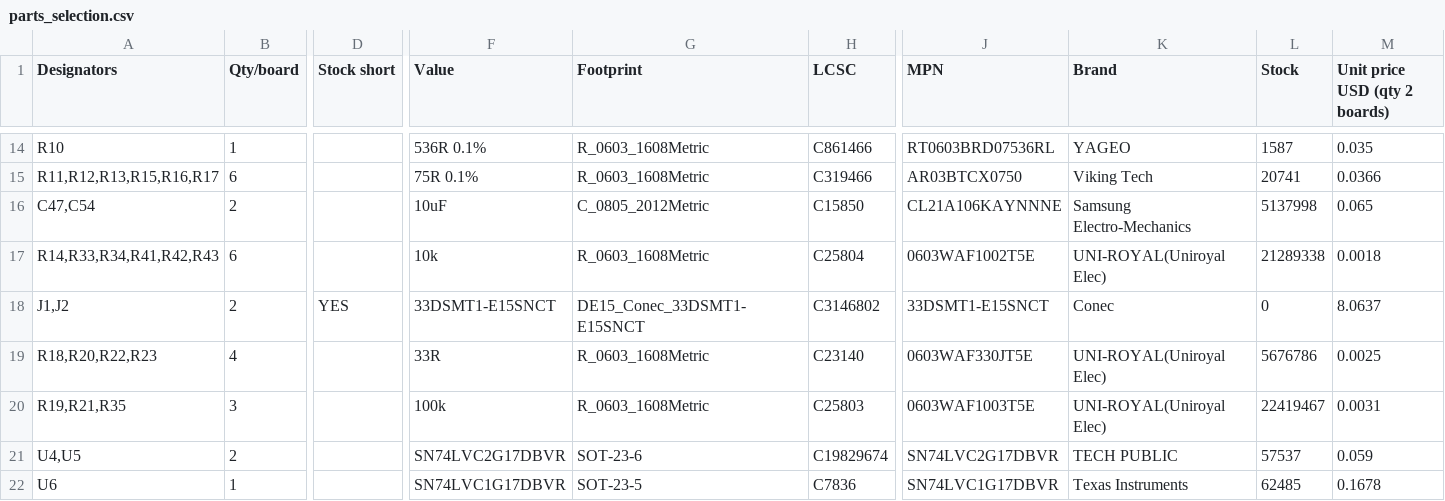
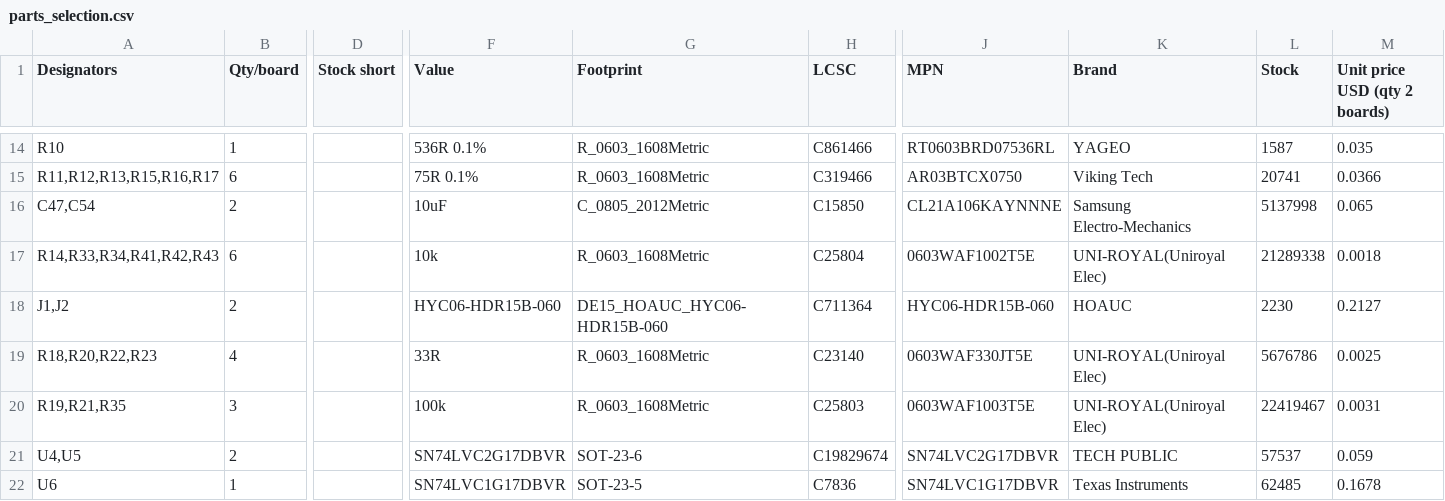
Before and after one commit to 110-kenichi/A1200LineDoubler, a CSV file: outputs/amiga_scandoubler/fab/v030wip/parts_selection.csv, drawn as a sheet; only a part is shown, gaps mark what is left out; the diff names each change by its address in the sheet, - before the commit and + after, or states it on an @@ line.

```diff
--- a/outputs/amiga_scandoubler/fab/v030wip/parts_selection.csv
+++ b/outputs/amiga_scandoubler/fab/v030wip/parts_selection.csv
-D18 (Stock short): YES
+D18 (Stock short): (empty)
-F18 (Value): 33DSMT1-E15SNCT
+F18 (Value): HYC06-HDR15B-060
-G18 (Footprint): DE15_Conec_33DSMT1-E15SNCT
+G18 (Footprint): DE15_HOAUC_HYC06-HDR15B-060
-H18 (LCSC): C3146802
+H18 (LCSC): C711364
-J18 (MPN): 33DSMT1-E15SNCT
+J18 (MPN): HYC06-HDR15B-060
-K18 (Brand): Conec
+K18 (Brand): HOAUC
-L18 (Stock): 0
+L18 (Stock): 2230
-M18 (Unit price USD (qty 2 boards)): 8.0637
+M18 (Unit price USD (qty 2 boards)): 0.2127
```
Also changed, not shown: outputs/amiga_scandoubler/fab/v030wip/cpl_raw.csv, outputs/amiga_scandoubler/fab/v030wip/jlc_bom.csv, 41 other files.
